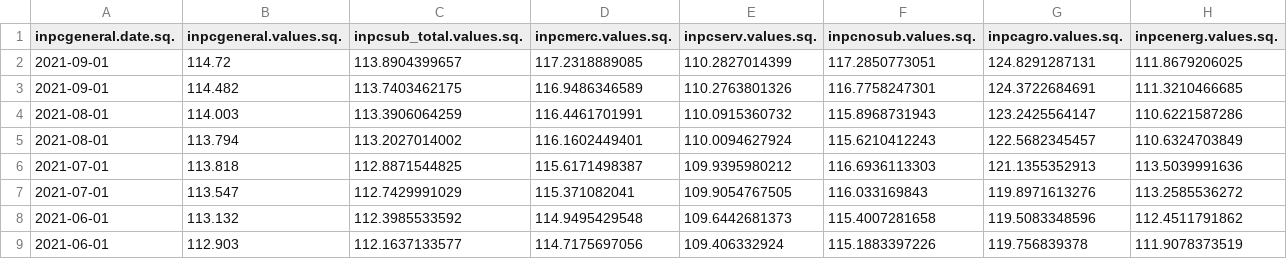
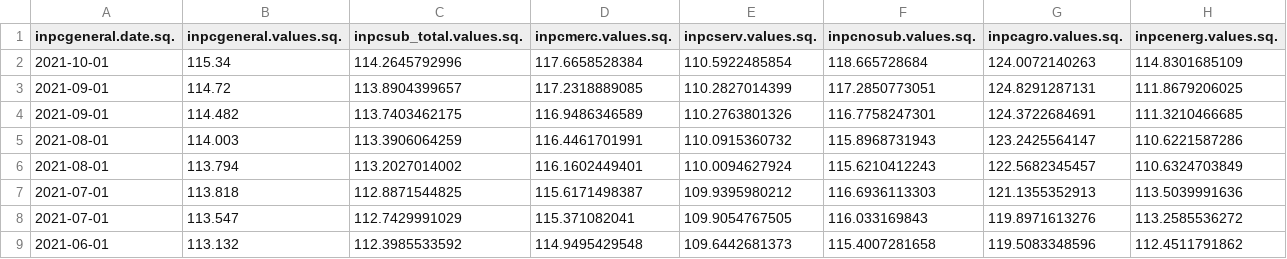
Before and after one commit to SymmetricSymplectic/AsApAnalytics, a CSV file: DATA/inpc_q.csv, drawn as a sheet; only a part is shown; the shorter side is filled out with more unchanged rows; the diff names each change by its address in the sheet, - before the commit and + after, or states it on an @@ line.

```diff
--- a/DATA/inpc_q.csv
+++ b/DATA/inpc_q.csv
+row 2: 2021-10-01 | 115.34 | 114.2645792996 | 117.6658528384 | 110.5922485854 | 118.665728684 | 124.0072140263 | 114.8301685109
```
Also changed, not shown: DATA/claims.csv, DATA/manuf.csv, 6 other files.
